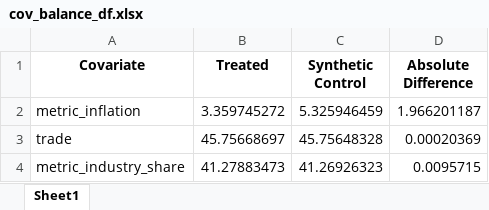
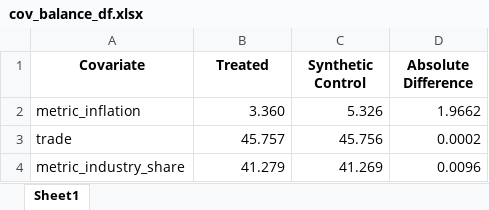
Before and after one commit to mozshen/AppliedMetrics, an Excel workbook: Problems/HW07/cov_balance_df.xlsx, sheet Sheet1, drawn as a sheet; values as stored, in another font and other column widths than the file's, no borders; the diff names each change by its address in the sheet, - before the commit and + after, or states it on an @@ line.

```diff
--- a/Problems/HW07/cov_balance_df.xlsx (sheet Sheet1)
+++ b/Problems/HW07/cov_balance_df.xlsx (sheet Sheet1)
-B2 (Treated): 3.359745272
+B2 (Treated): 3.360
-C2 (Synthetic Control): 5.325946459
+C2 (Synthetic Control): 5.326
-D2 (Absolute Difference): 1.966201187
+D2 (Absolute Difference): 1.9662
-B3 (Treated): 45.75668697
+B3 (Treated): 45.757
-C3 (Synthetic Control): 45.75648328
+C3 (Synthetic Control): 45.756
-D3 (Absolute Difference): 0.00020369
+D3 (Absolute Difference): 0.0002
-B4 (Treated): 41.27883473
+B4 (Treated): 41.279
-C4 (Synthetic Control): 41.26926323
+C4 (Synthetic Control): 41.269
-D4 (Absolute Difference): 0.0095715
+D4 (Absolute Difference): 0.0096
```
Also changed, not shown: Problems/HW07/weights.xlsx, 3 other files.
